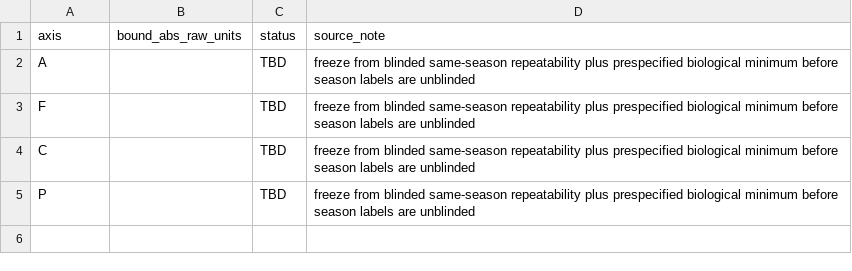
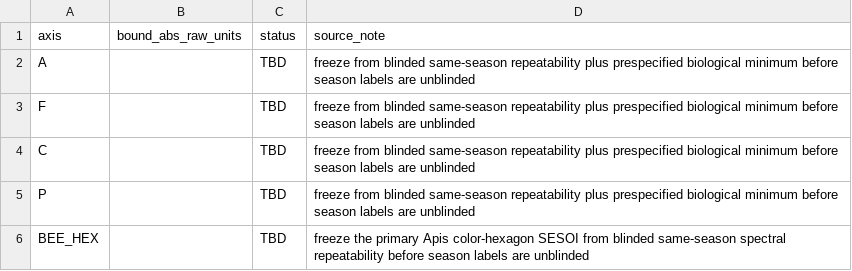
Before and after one commit to zuizui0223/chun, a CSV file: data/cperpetua_equivalence_bound_template_v0_1.csv, drawn as a sheet.

Commit message:
Include primary bee-salience equivalence bound

```diff
--- a/data/cperpetua_equivalence_bound_template_v0_1.csv
+++ b/data/cperpetua_equivalence_bound_template_v0_1.csv
@@ -5 +5,2 @@ C,,TBD,"freeze from blinded same-season repeatability plus prespecified biologic
 P,,TBD,"freeze from blinded same-season repeatability plus prespecified biological minimum before season labels are unblinded"
+BEE_HEX,,TBD,"freeze the primary Apis color-hexagon SESOI from blinded same-season spectral repeatability before season labels are unblinded"
```
